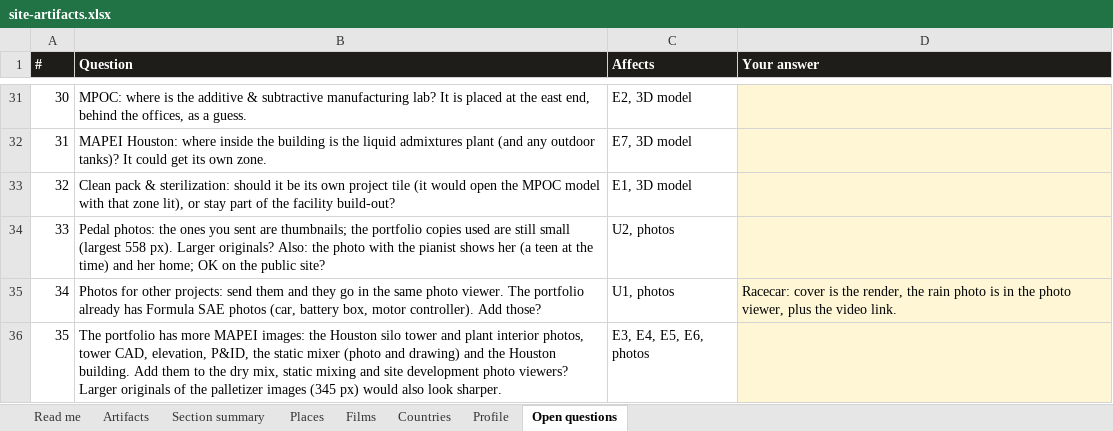
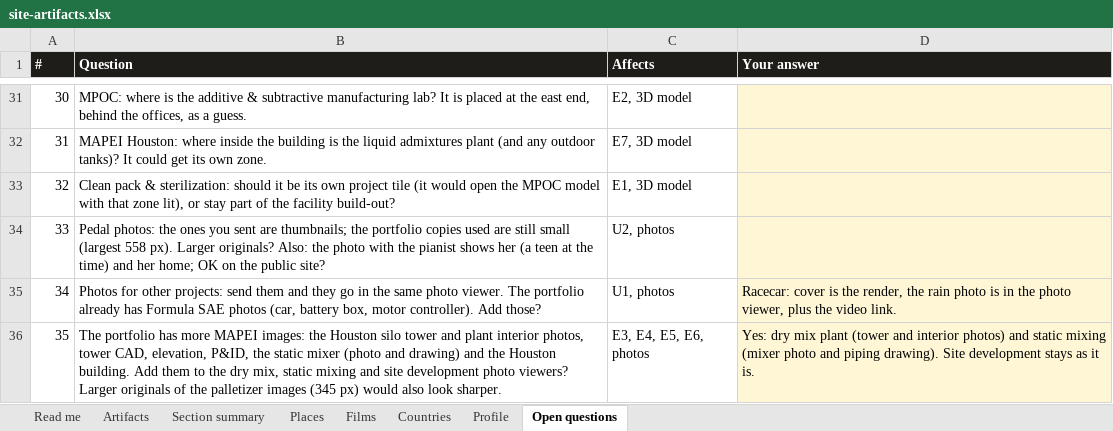
Before and after one commit to gsacco15/grantsacco, an Excel workbook: planning/site-artifacts.xlsx, sheet Open questions, drawn as a sheet; only a part is shown, gaps mark what is left out; values as stored, in another font and other column widths than the file's, no borders; the diff names each change by its address in the sheet, - before the commit and + after, or states it on an @@ line.

```diff
--- a/planning/site-artifacts.xlsx (sheet Open questions)
+++ b/planning/site-artifacts.xlsx (sheet Open questions)
-D36 (Your answer): (empty)
+D36 (Your answer): Yes: dry mix plant (tower and interior photos) and static mixing (mixer photo and piping drawing). Site development stays as it is.
```
Also changed, not shown: sheet Artifacts, 5 other files.
